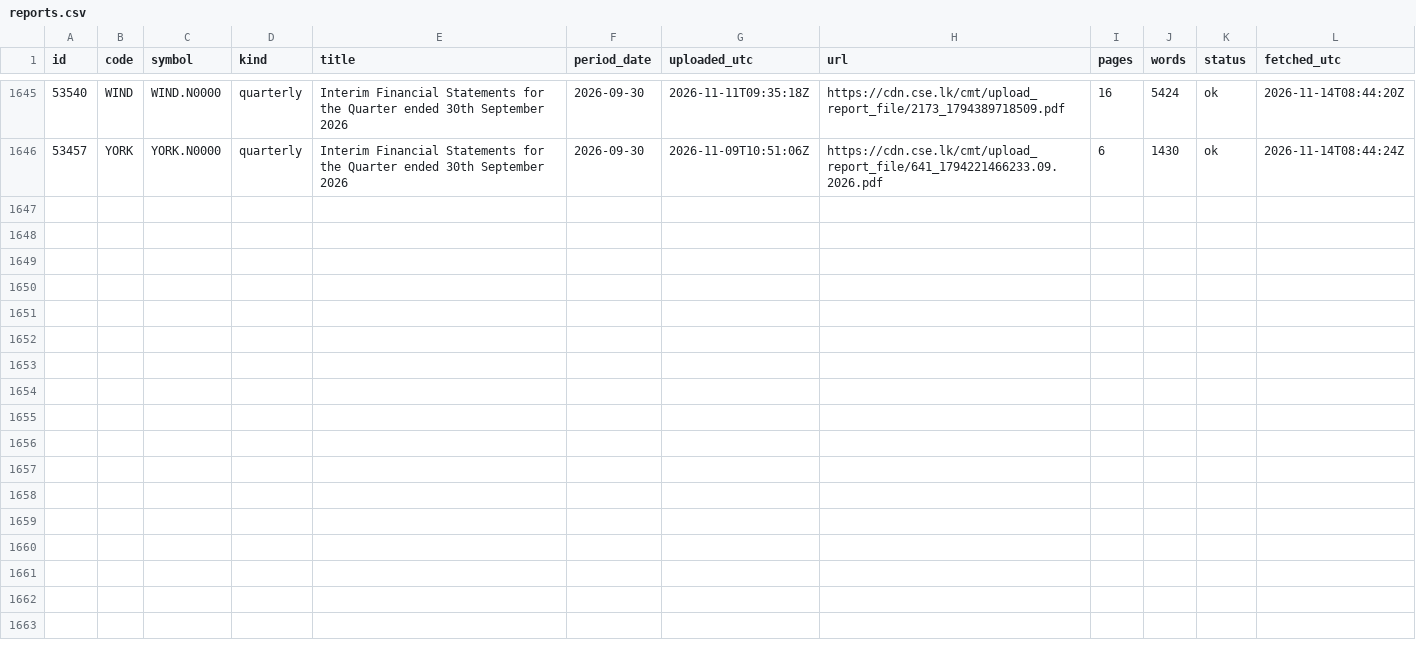
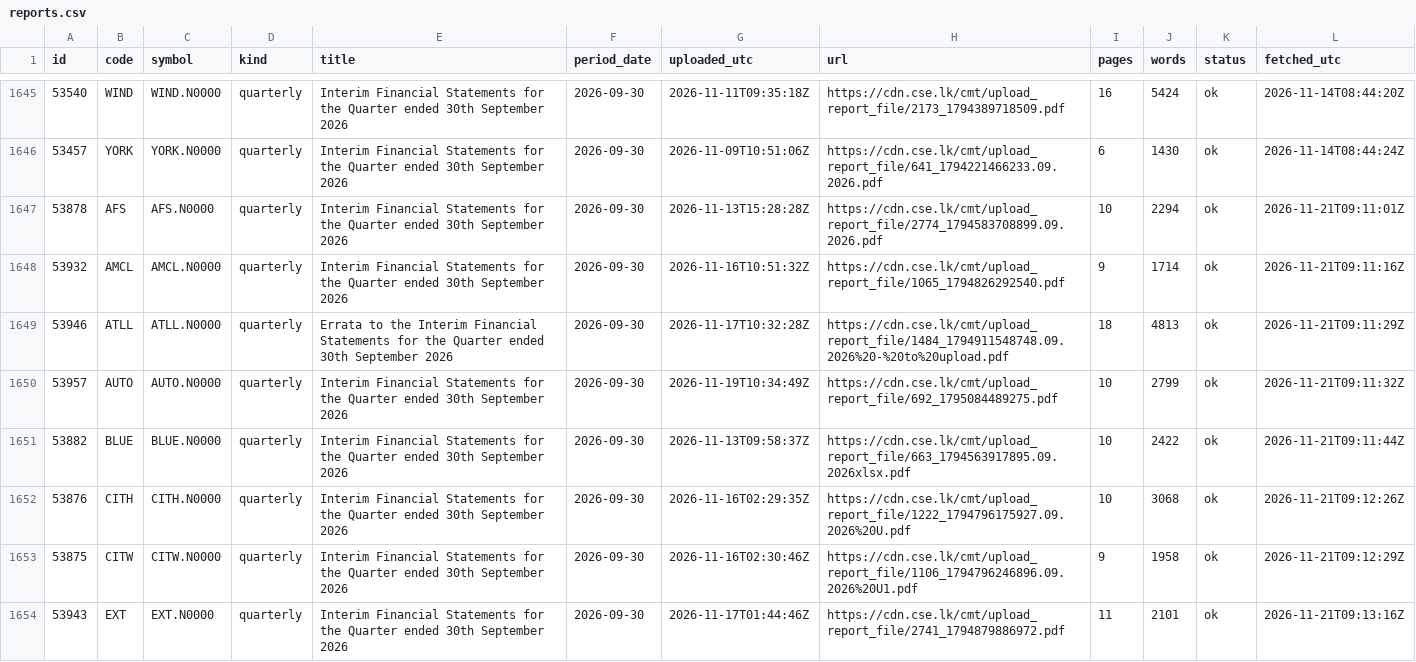
Before and after one commit to MinimumLizard/CSE, a CSV file: data/raw/ownership/reports.csv, drawn as a sheet; only a part is shown, gaps mark what is left out; the diff covers the shown part only; the diff names each change by its address in the sheet, - before the commit and + after, or states it on an @@ line.

```diff
--- a/data/raw/ownership/reports.csv
+++ b/data/raw/ownership/reports.csv
+row 1647: 53878 | AFS | AFS.N0000 | quarterly | Interim Financial Statements for the Quarter ended 30th September 2026 | 2026-09-30 | 2026-11-13T15:28:28Z | https://cdn.cse.lk/cmt/upload_report_file/2774_1794583708899.09.2026.pdf | 10 | 2294 | ok | 2026-11-21T09:11:01Z
+row 1648: 53932 | AMCL | AMCL.N0000 | quarterly | Interim Financial Statements for the Quarter ended 30th September 2026 | 2026-09-30 | 2026-11-16T10:51:32Z | https://cdn.cse.lk/cmt/upload_report_file/1065_1794826292540.pdf | 9 | 1714 | ok | 2026-11-21T09:11:16Z
+row 1649: 53946 | ATLL | ATLL.N0000 | quarterly | Errata to the Interim Financial Statements for the Quarter ended 30th September 2026 | 2026-09-30 | 2026-11-17T10:32:28Z | https://cdn.cse.lk/cmt/upload_report_file/1484_1794911548748.09.2026%20-%20to%20upload.pdf | 18 | 4813 | ok | 2026-11-21T09:11:29Z
+row 1650: 53957 | AUTO | AUTO.N0000 | quarterly | Interim Financial Statements for the Quarter ended 30th September 2026 | 2026-09-30 | 2026-11-19T10:34:49Z | https://cdn.cse.lk/cmt/upload_report_file/692_1795084489275.pdf | 10 | 2799 | ok | 2026-11-21T09:11:32Z
+row 1651: 53882 | BLUE | BLUE.N0000 | quarterly | Interim Financial Statements for the Quarter ended 30th September 2026 | 2026-09-30 | 2026-11-13T09:58:37Z | https://cdn.cse.lk/cmt/upload_report_file/663_1794563917895.09.2026xlsx.pdf | 10 | 2422 | ok | 2026-11-21T09:11:44Z
+row 1652: 53876 | CITH | CITH.N0000 | quarterly | Interim Financial Statements for the Quarter ended 30th September 2026 | 2026-09-30 | 2026-11-16T02:29:35Z | https://cdn.cse.lk/cmt/upload_report_file/1222_1794796175927.09.2026%20U.pdf | 10 | 3068 | ok | 2026-11-21T09:12:26Z
+row 1653: 53875 | CITW | CITW.N0000 | quarterly | Interim Financial Statements for the Quarter ended 30th September 2026 | 2026-09-30 | 2026-11-16T02:30:46Z | https://cdn.cse.lk/cmt/upload_report_file/1106_1794796246896.09.2026%20U1.pdf | 9 | 1958 | ok | 2026-11-21T09:12:29Z
+row 1654: 53943 | EXT | EXT.N0000 | quarterly | Interim Financial Statements for the Quarter ended 30th September 2026 | 2026-09-30 | 2026-11-17T01:44:46Z | https://cdn.cse.lk/cmt/upload_report_file/2741_1794879886972.pdf | 11 | 2101 | ok | 2026-11-21T09:13:16Z
```
Also changed, not shown: 8 added rows elsewhere in this file, data/ownership/companies.csv, data/ownership/owners.csv, 42 other files.
